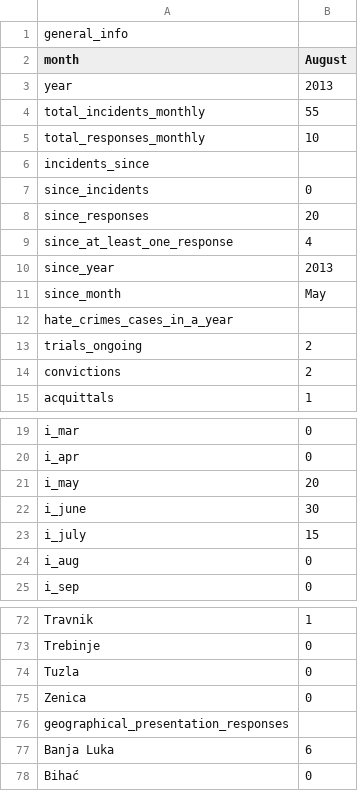
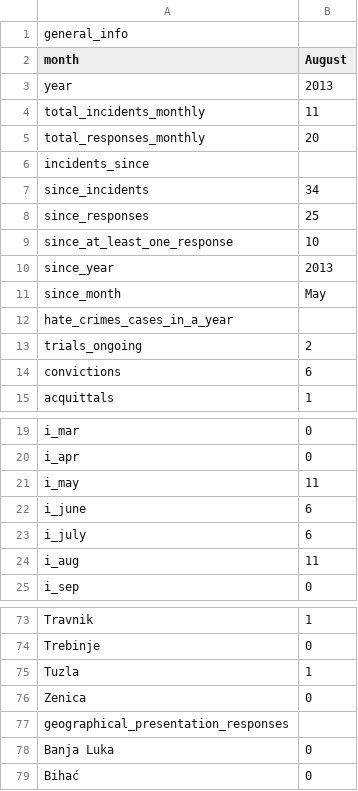
Before and after one commit to epjani/osceinfographics, a CSV file: public/csv/2013-8.csv, drawn as a sheet; only a part is shown, gaps mark what is left out; the diff covers the shown part only.

```diff
--- a/public/csv/2013-8.csv
+++ b/public/csv/2013-8.csv
@@ -3,8 +3,8 @@ month;August
 year;2013
-total_incidents_monthly;55
-total_responses_monthly;10
+total_incidents_monthly;11
+total_responses_monthly;20
 incidents_since;
-since_incidents;0
-since_responses;20
-since_at_least_one_response;4
+since_incidents;34
+since_responses;25
+since_at_least_one_response;10
 since_year;2013
@@ -13,3 +13,3 @@ hate_crimes_cases_in_a_year;
 trials_ongoing;2
-convictions;2
+convictions;6
 acquittals;1
@@ -20,6 +20,6 @@ i_mar;0
 i_apr;0
-i_may;20
-i_june;30
-i_july;15
-i_aug;0
+i_may;11
+i_june;6
+i_july;6
+i_aug;11
 i_sep;0
@@ -73,6 +74,6 @@ Travnik;1
 Trebinje;0
-Tuzla;0
+Tuzla;1
 Zenica;0
 geographical_presentation_responses;
-Banja Luka;6
+Banja Luka;0
 Bihać;0
```
Also changed, not shown: 2 added rows, 1 removed row and 17 edited cells elsewhere in this file, 4 other files.
